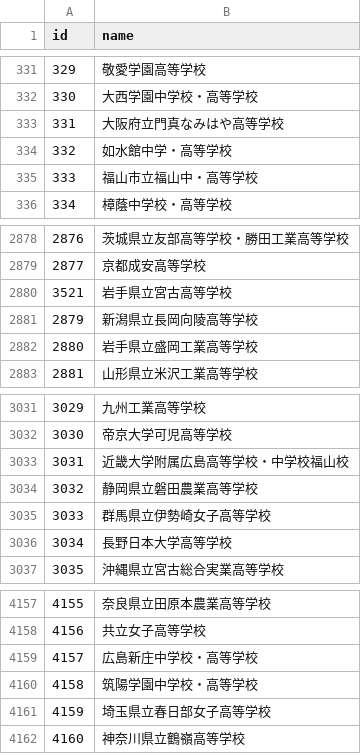
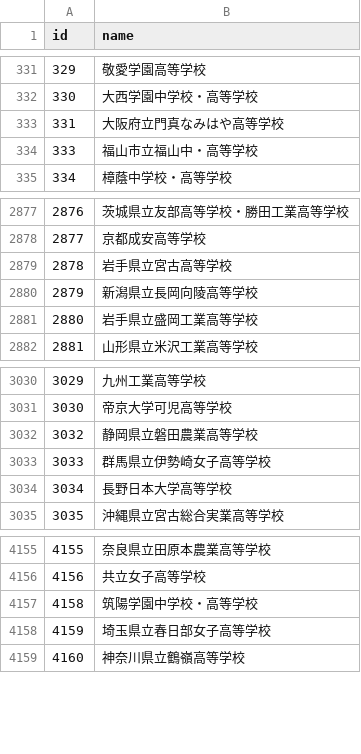
Before and after one commit to vdslab/brassband_contest_scraping, a CSV file: DB/csvData/schoolNameId.csv, drawn as a sheet; only a part is shown, gaps mark what is left out; removed rows and columns are numbered as before the commit, all else as after; the diff names each change by its address in the sheet, - before the commit and + after, or states it on an @@ line.

```diff
--- a/DB/csvData/schoolNameId.csv
+++ b/DB/csvData/schoolNameId.csv
-row 334: 332 | 如水館中学・高等学校
@@ column A (id) renumbered in row 2879 @@
-row 3033: 3031 | 近畿大学附属広島高等学校・中学校福山校
-row 4159: 4157 | 広島新庄中学校・高等学校
```
Also changed, not shown: DB/csvData/baseballId.csv, DB/csvData/brassBandIdData.csv.
